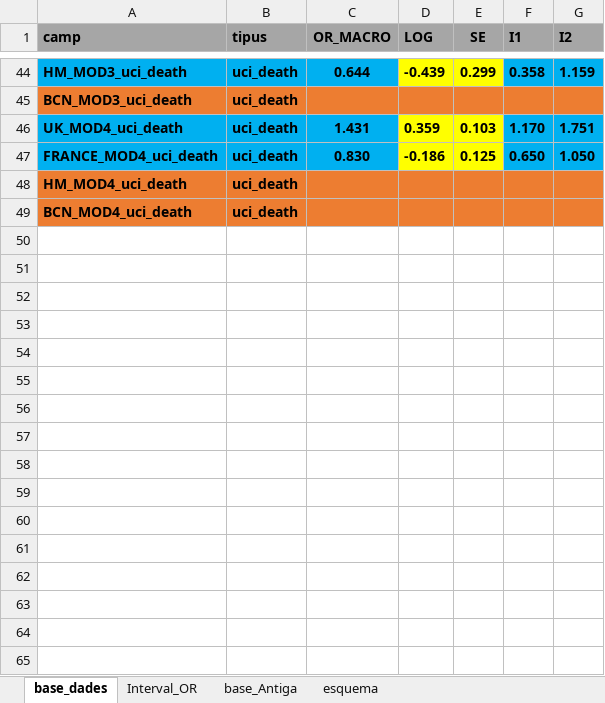
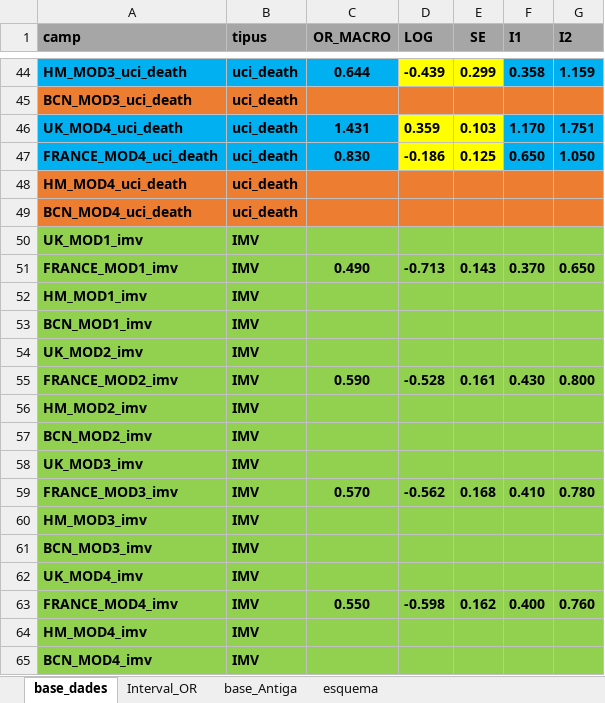
Before and after one commit to USR-DAPCAT/Meta_Analisis, an Excel workbook: conductor_meta_analisi.xlsx, sheet base_dades, drawn as a sheet; only a part is shown, gaps mark what is left out; values as stored, in another font and other column widths than the file's, no borders; the diff names each change by its address in the sheet, - before the commit and + after, or states it on an @@ line.

```diff
--- a/conductor_meta_analisi.xlsx (sheet base_dades)
+++ b/conductor_meta_analisi.xlsx (sheet base_dades)
+row 50: UK_MOD1_imv | IMV
+row 51: FRANCE_MOD1_imv | IMV | 0.490 | -0.713 | 0.143 | 0.370 | 0.650
+row 52: HM_MOD1_imv | IMV
+row 53: BCN_MOD1_imv | IMV
+row 54: UK_MOD2_imv | IMV
+row 55: FRANCE_MOD2_imv | IMV | 0.590 | -0.528 | 0.161 | 0.430 | 0.800
+row 56: HM_MOD2_imv | IMV
+row 57: BCN_MOD2_imv | IMV
+row 58: UK_MOD3_imv | IMV
+row 59: FRANCE_MOD3_imv | IMV | 0.570 | -0.562 | 0.168 | 0.410 | 0.780
+row 60: HM_MOD3_imv | IMV
+row 61: BCN_MOD3_imv | IMV
+row 62: UK_MOD4_imv | IMV
+row 63: FRANCE_MOD4_imv | IMV | 0.550 | -0.598 | 0.162 | 0.400 | 0.760
+row 64: HM_MOD4_imv | IMV
+row 65: BCN_MOD4_imv | IMV
```
Also changed, not shown: sheet esquema, 1 other file.
